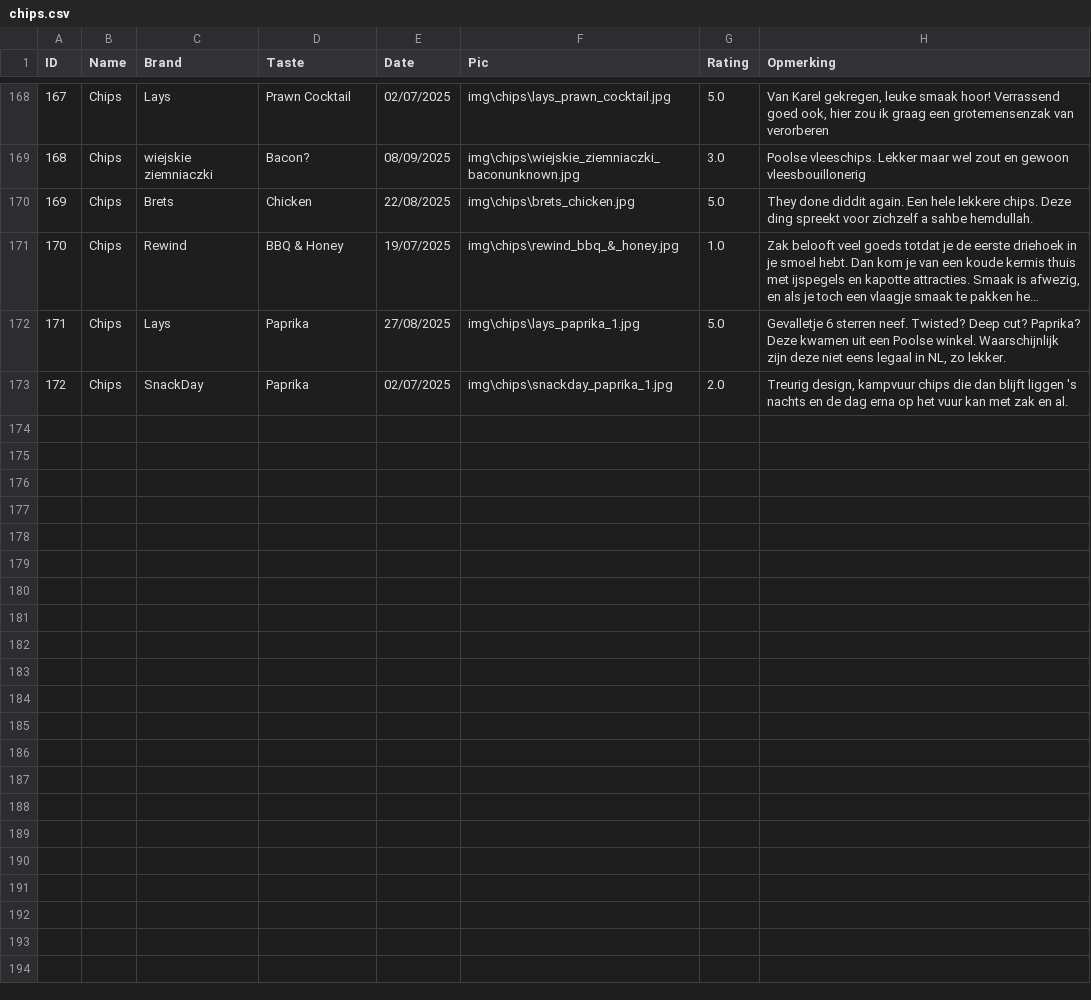
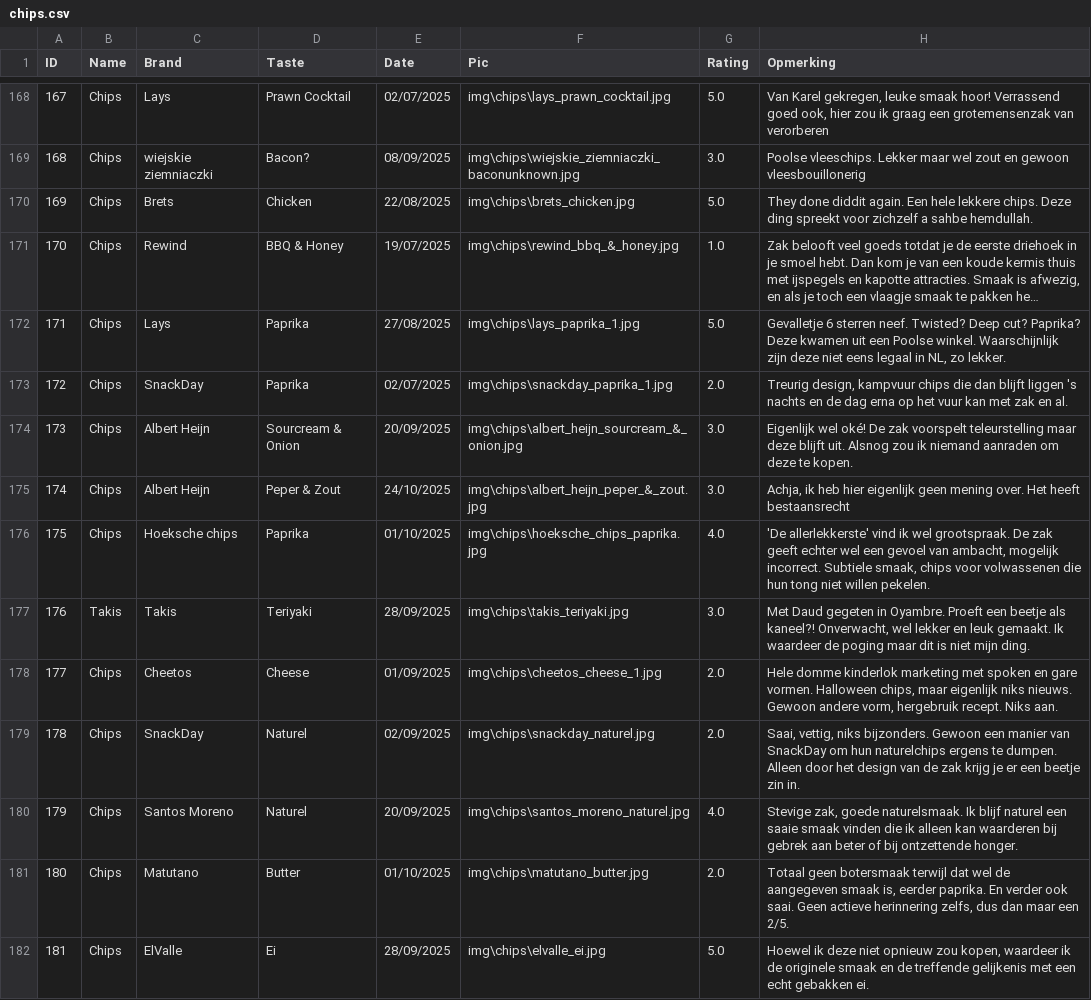
Before and after one commit to Thomasgerardu/static_thomasgerardu.github.io, a CSV file: chips.csv, drawn as a sheet; only a part is shown, gaps mark what is left out; long unchanged cells end in …; the diff covers the shown part only; the diff names each change by its address in the sheet, - before the commit and + after, or states it on an @@ line.

```diff
--- a/chips.csv
+++ b/chips.csv
+row 174: 173 | Chips | Albert Heijn | Sourcream & Onion | 20/09/2025 | img\chips\albert_heijn_sourcream_&_onion.jpg | 3.0 | Eigenlijk wel oké! De zak voorspelt teleurstelling maar deze blijft uit. Alsnog zou ik niemand aanraden om deze te kopen.
+row 175: 174 | Chips | Albert Heijn | Peper & Zout | 24/10/2025 | img\chips\albert_heijn_peper_&_zout.jpg | 3.0 | Achja, ik heb hier eigenlijk geen mening over. Het heeft bestaansrecht
+row 176: 175 | Chips | Hoeksche chips | Paprika | 01/10/2025 | img\chips\hoeksche_chips_paprika.jpg | 4.0 | 'De allerlekkerste' vind ik wel grootspraak. De zak geeft echter wel een gevoel van ambacht, mogelijk incorrect. Subtiele smaak, chips voor volwassenen die hun tong niet willen pekelen.
+row 177: 176 | Takis | Takis | Teriyaki | 28/09/2025 | img\chips\takis_teriyaki.jpg | 3.0 | Met Daud gegeten in Oyambre. Proeft een beetje als kaneel?! Onverwacht, wel lekker en leuk gemaakt. Ik waardeer de poging maar dit is niet mijn ding.
+row 178: 177 | Chips | Cheetos | Cheese | 01/09/2025 | img\chips\cheetos_cheese_1.jpg | 2.0 | Hele domme kinderlok marketing met spoken en gare vormen. Halloween chips, maar eigenlijk niks nieuws. Gewoon andere vorm, hergebruik recept. Niks aan.
+row 179: 178 | Chips | SnackDay | Naturel | 02/09/2025 | img\chips\snackday_naturel.jpg | 2.0 | Saai, vettig, niks bijzonders. Gewoon een manier van SnackDay om hun naturelchips ergens te dumpen. Alleen door het design van de zak krijg je er een beetje zin in.
+row 180: 179 | Chips | Santos Moreno | Naturel | 20/09/2025 | img\chips\santos_moreno_naturel.jpg | 4.0 | Stevige zak, goede naturelsmaak. Ik blijf naturel een saaie smaak vinden die ik alleen kan waarderen bij gebrek aan beter of bij ontzettende honger.
+row 181: 180 | Chips | Matutano | Butter | 01/10/2025 | img\chips\matutano_butter.jpg | 2.0 | Totaal geen botersmaak terwijl dat wel de aangegeven smaak is, eerder paprika. En verder ook saai. Geen actieve herinnering zelfs, dus dan maar een 2/5.
+row 182: 181 | Chips | ElValle | Ei | 28/09/2025 | img\chips\elvalle_ei.jpg | 5.0 | Hoewel ik deze niet opnieuw zou kopen, waardeer ik de originele smaak en de treffende gelijkenis met een echt gebakken ei.
```
Also changed, not shown: 8 added rows and 5 edited cells elsewhere in this file, 21 other files.
